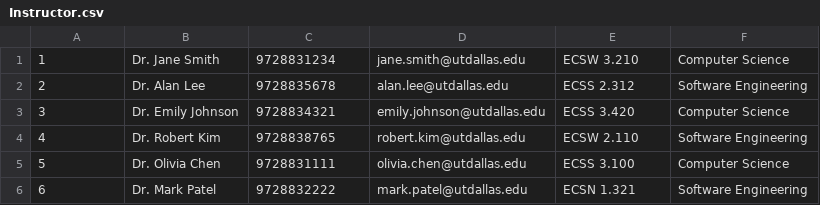
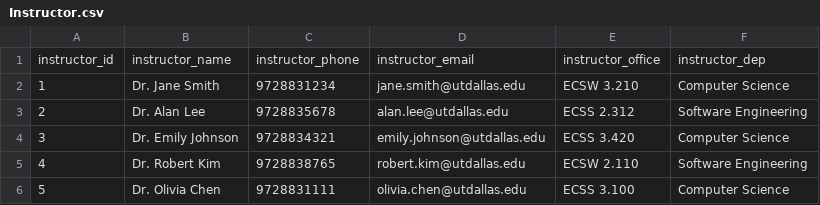
Before and after one commit to NishilJ/course-compass, a CSV file: data/Instructor.csv, drawn as a sheet; only a part is shown; the shorter side is filled out with more unchanged rows; the diff names each change by its address in the sheet, - before the commit and + after, or states it on an @@ line.

```diff
--- a/data/Instructor.csv
+++ b/data/Instructor.csv
+row 1: instructor_id | instructor_name | instructor_phone | instructor_email | instructor_office | instructor_dep
```
Also changed, not shown: data/Course.csv, data/Prerequisite.csv, 10 other files.
